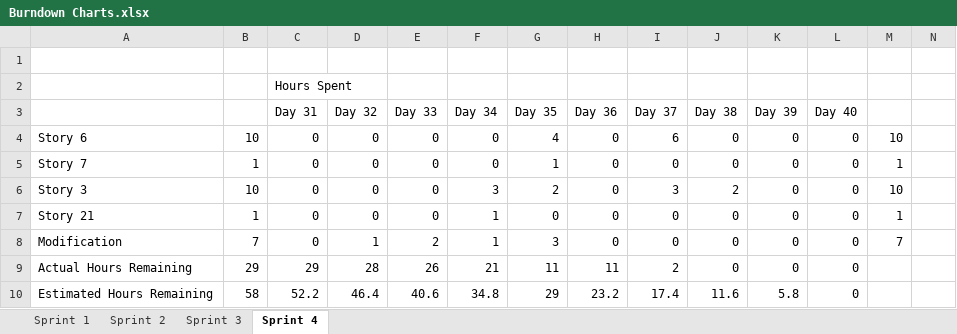
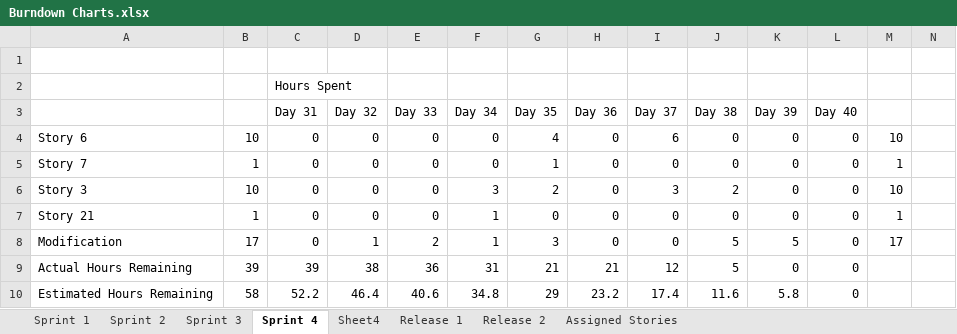
Before and after one commit to mutabix/OTS-Courier-Services, an Excel workbook: Burndown Chart/Burndown Charts.xlsx, sheet Sprint 4, drawn as a sheet; only a part is shown; values as stored, in another font and other column widths than the file's, no borders; charts and pictures not drawn; the diff names each change by its address in the sheet, - before the commit and + after, or states it on an @@ line.

```diff
--- a/Burndown Chart/Burndown Charts.xlsx (sheet Sprint 4)
+++ b/Burndown Chart/Burndown Charts.xlsx (sheet Sprint 4)
+sheet tab: Sheet4
+sheet tab: Release 1
+sheet tab: Release 2
+sheet tab: Assigned Stories
-B8: 7
+B8: 17
-J8:J9 (Day 38): 0
+J8:J9 (Day 38): 5
-K8 (Day 39): 0
+K8 (Day 39): 5
-M8: 7
+M8: 17
-B9: 29
+B9: 39
-C9 (Day 31): 29
+C9 (Day 31): 39
-D9 (Day 32): 28
+D9 (Day 32): 38
-E9 (Day 33): 26
+E9 (Day 33): 36
-F9 (Day 34): 21
+F9 (Day 34): 31
-G9 (Day 35): 11
+G9 (Day 35): 21
-H9 (Day 36): 11
+H9 (Day 36): 21
-I9 (Day 37): 2
+I9 (Day 37): 12
```
Also changed, not shown: charts or pictures, 5 other files.
